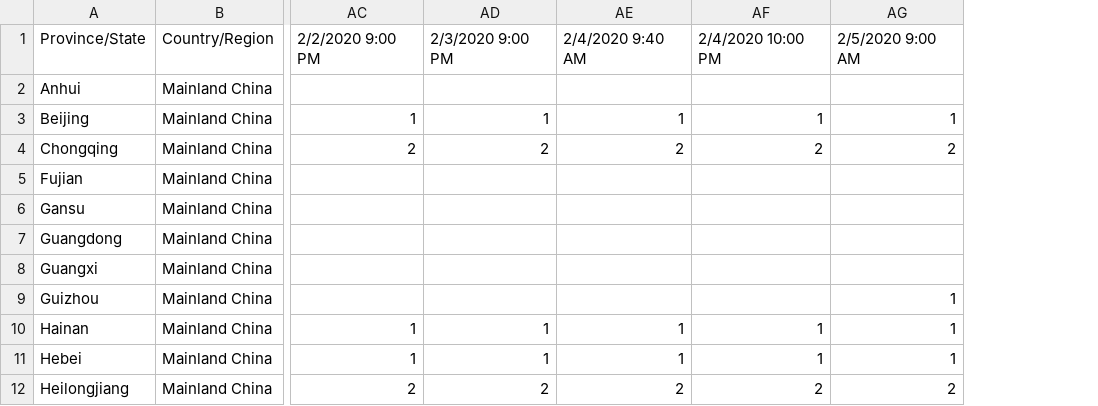
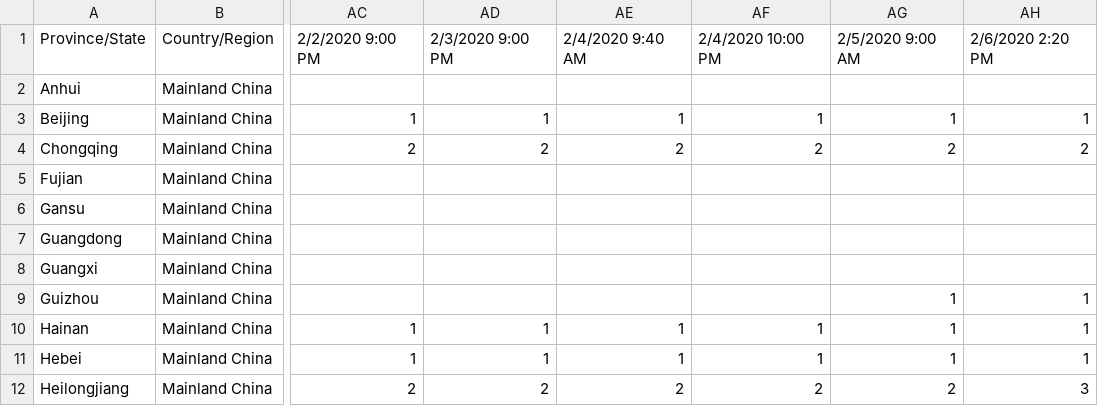
Before and after one commit to shailshouryya/COVID-19, a CSV file: time_series/time_series_2019-ncov - Death.csv, drawn as a sheet; only a part is shown, gaps mark what is left out; the diff names each change by its address in the sheet, - before the commit and + after, or states it on an @@ line.

Commit message:
update time series

```diff
--- a/time_series/time_series_2019-ncov - Death.csv
+++ b/time_series/time_series_2019-ncov - Death.csv
+column AH, rows 1-12: 2/6/2020 2:20 PM |  | 1 | 2 |  |  |  |  | 1 | 1 | 1 | 3
```
